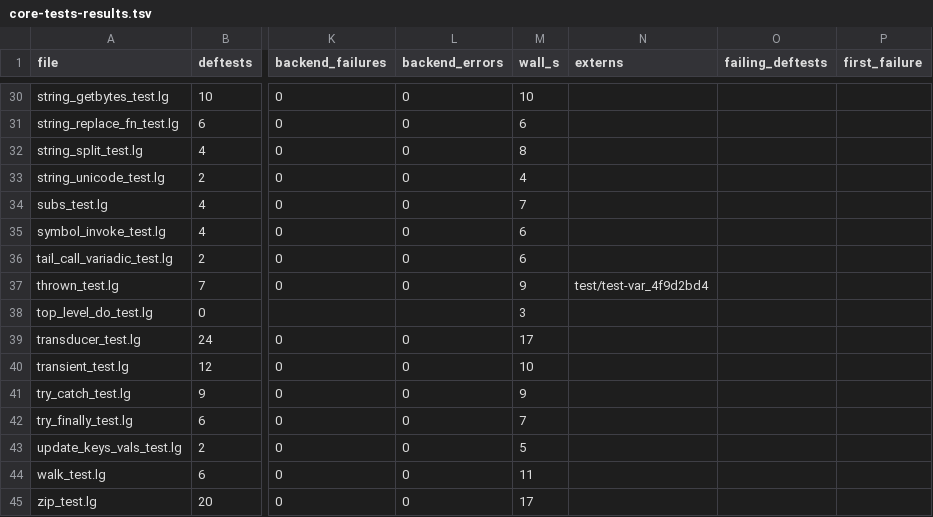
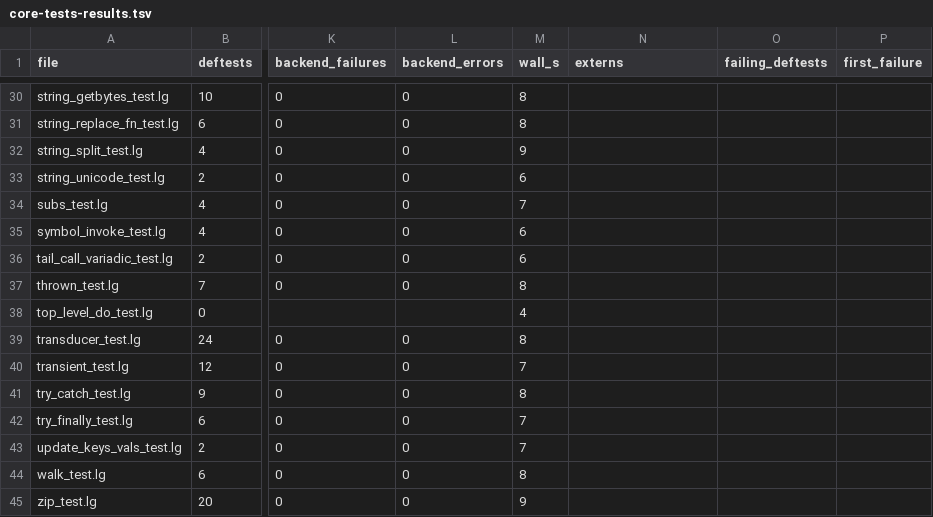
Before and after one commit to mparrett/let-go-wasmgc, a TSV file: corpus/core-tests-results.tsv, drawn as a sheet; only a part is shown, gaps mark what is left out; the diff covers the shown part only; the diff names each change by its address in the sheet, - before the commit and + after, or states it on an @@ line.

```diff
--- a/corpus/core-tests-results.tsv
+++ b/corpus/core-tests-results.tsv
-M30 (wall_s): 10
+M30 (wall_s): 8
-M31 (wall_s): 6
+M31 (wall_s): 8
-M32 (wall_s): 8
+M32 (wall_s): 9
-M33 (wall_s): 4
+M33 (wall_s): 6
-M37 (wall_s): 9
+M37 (wall_s): 8
-N37 (externs): test/test-var_4f9d2bd4
+N37 (externs): (empty)
-M38 (wall_s): 3
+M38 (wall_s): 4
-M39 (wall_s): 17
+M39 (wall_s): 8
-M40 (wall_s): 10
+M40 (wall_s): 7
-M41 (wall_s): 9
+M41 (wall_s): 8
-M43 (wall_s): 5
+M43 (wall_s): 7
-M44 (wall_s): 11
+M44 (wall_s): 8
-M45 (wall_s): 17
+M45 (wall_s): 9
```
Also changed, not shown: 24 edited cells elsewhere in this file, corpus/census/legmacs.tsv, corpus/census/xsofy.tsv, 7 other files.
